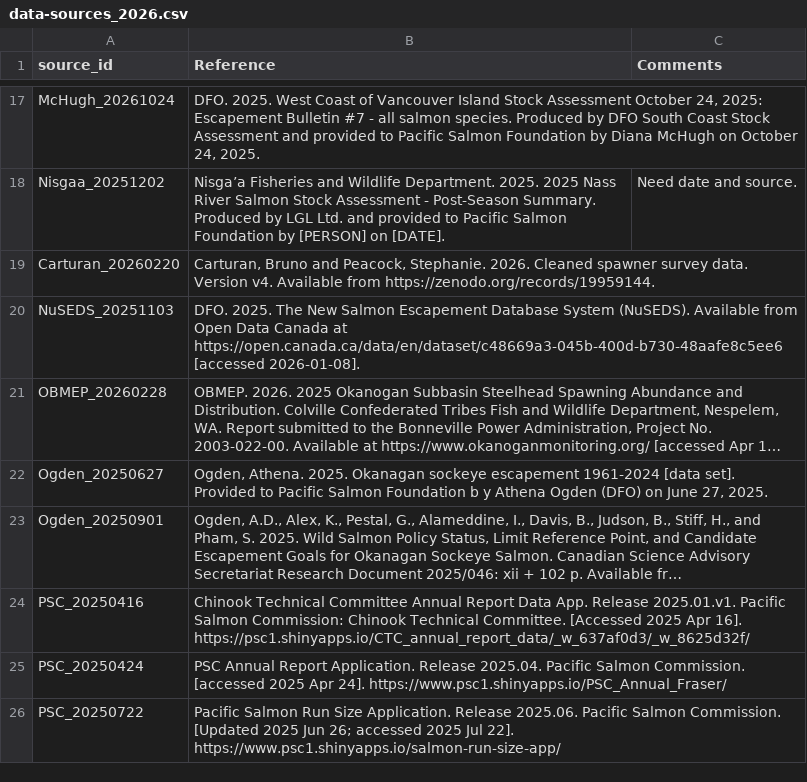
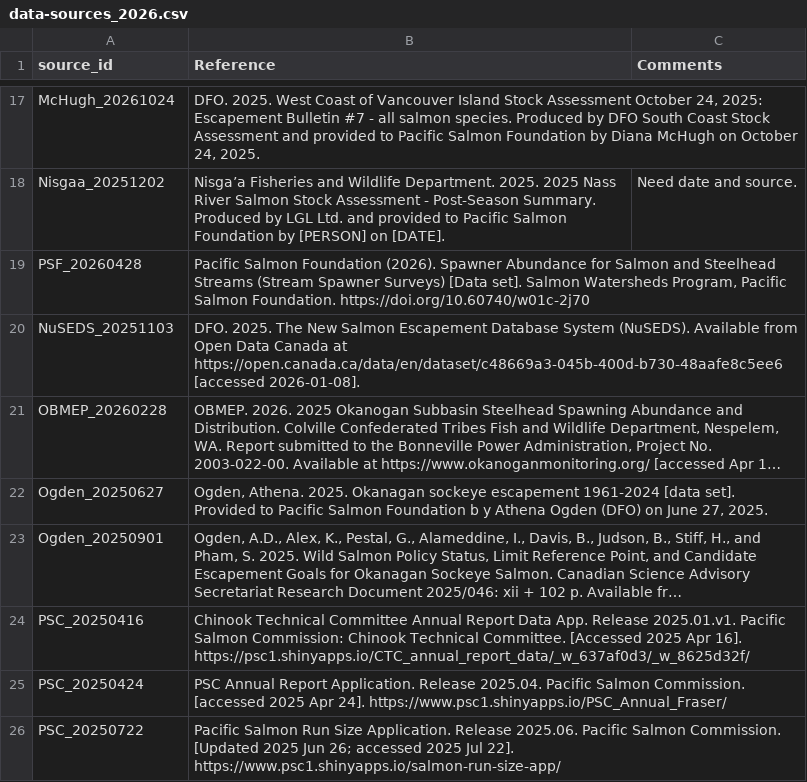
Before and after one commit to salmonwatersheds/state-of-salmon, a CSV file: data/data-sources_2026.csv, drawn as a sheet; only a part is shown, gaps mark what is left out; long unchanged cells end in …; removed rows and columns are numbered as before the commit, all else as after; the diff names each change by its address in the sheet, - before the commit and + after, or states it on an @@ line.

Commit message:
Update spawner survey citation

```diff
--- a/data/data-sources_2026.csv
+++ b/data/data-sources_2026.csv
-row 19: Carturan_20260220 | Carturan, Bruno and Peacock, Stephanie. 2026. Cleaned spawner survey data. Version v4. Available from https://zenodo.org/records/19959144.
+row 19: PSF_20260428 | Pacific Salmon Foundation (2026). Spawner Abundance for Salmon and Steelhead Streams (Stream Spawner Surveys) [Data set]. Salmon Watersheds Program, Pacific Salmon Foundation. https://doi.org/10.60740/w01c-2j70
```
